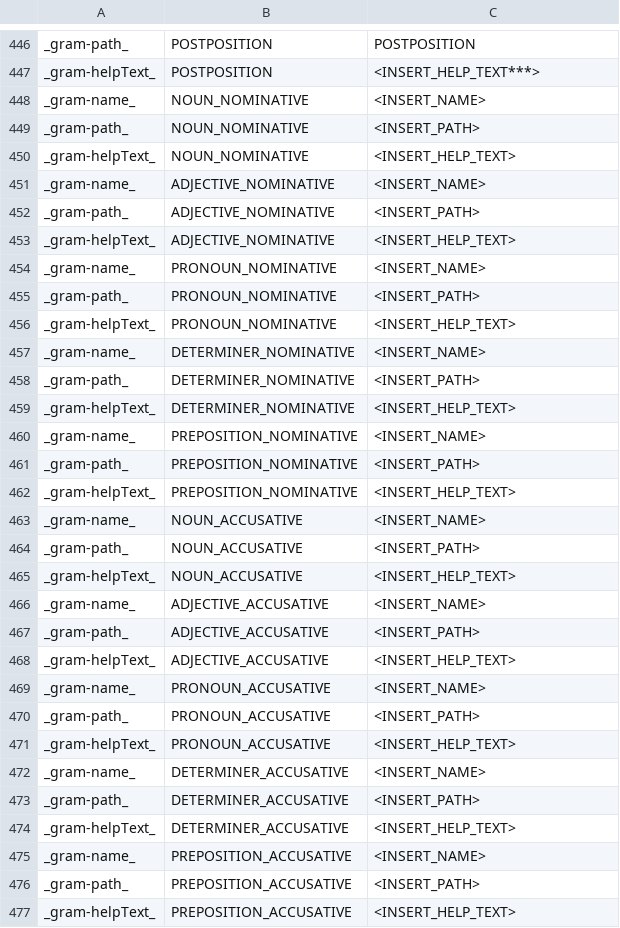
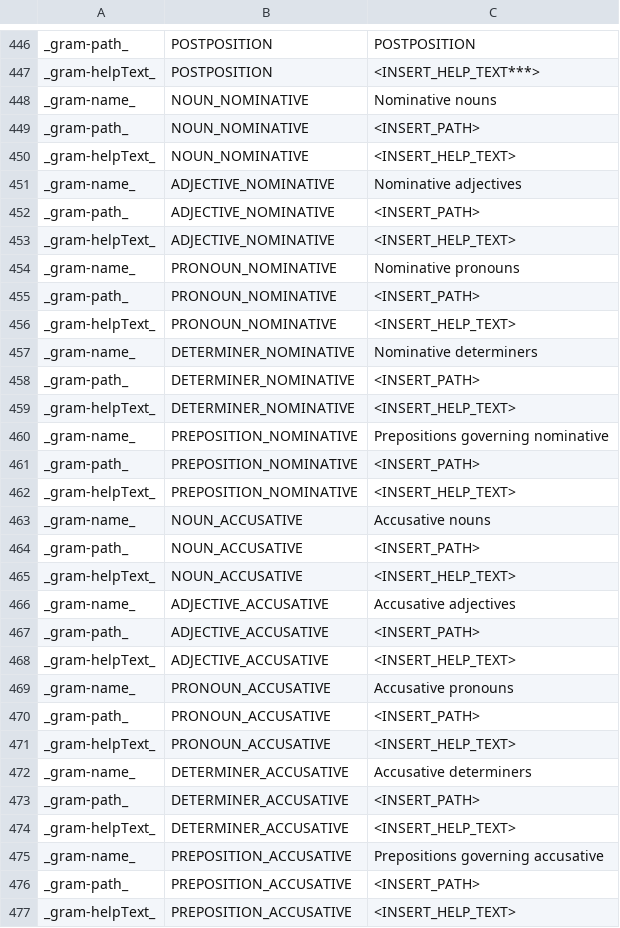
Before and after one commit to reynoldsnlp/flair, a TSV file: src/main/java/com/flair/client/localization/resources/strings-en-constructions.tsv, drawn as a sheet; only a part is shown, gaps mark what is left out; the diff covers the shown part only.

Commit message:
Added very basic text for grammatical constructions sliders

```diff
--- a/src/main/java/com/flair/client/localization/resources/strings-en-constructions.tsv
+++ b/src/main/java/com/flair/client/localization/resources/strings-en-constructions.tsv
@@ -447,30 +447,30 @@ _gram-path_	POSTPOSITION	POSTPOSITION
 _gram-helpText_	POSTPOSITION	<INSERT_HELP_TEXT***>
-_gram-name_	NOUN_NOMINATIVE	<INSERT_NAME>
+_gram-name_	NOUN_NOMINATIVE	Nominative nouns
 _gram-path_	NOUN_NOMINATIVE	<INSERT_PATH>
 _gram-helpText_	NOUN_NOMINATIVE	<INSERT_HELP_TEXT>
-_gram-name_	ADJECTIVE_NOMINATIVE	<INSERT_NAME>
+_gram-name_	ADJECTIVE_NOMINATIVE	Nominative adjectives
 _gram-path_	ADJECTIVE_NOMINATIVE	<INSERT_PATH>
 _gram-helpText_	ADJECTIVE_NOMINATIVE	<INSERT_HELP_TEXT>
-_gram-name_	PRONOUN_NOMINATIVE	<INSERT_NAME>
+_gram-name_	PRONOUN_NOMINATIVE	Nominative pronouns
 _gram-path_	PRONOUN_NOMINATIVE	<INSERT_PATH>
 _gram-helpText_	PRONOUN_NOMINATIVE	<INSERT_HELP_TEXT>
-_gram-name_	DETERMINER_NOMINATIVE	<INSERT_NAME>
+_gram-name_	DETERMINER_NOMINATIVE	Nominative determiners
 _gram-path_	DETERMINER_NOMINATIVE	<INSERT_PATH>
 _gram-helpText_	DETERMINER_NOMINATIVE	<INSERT_HELP_TEXT>
-_gram-name_	PREPOSITION_NOMINATIVE	<INSERT_NAME>
+_gram-name_	PREPOSITION_NOMINATIVE	Prepositions governing nominative
 _gram-path_	PREPOSITION_NOMINATIVE	<INSERT_PATH>
 _gram-helpText_	PREPOSITION_NOMINATIVE	<INSERT_HELP_TEXT>
-_gram-name_	NOUN_ACCUSATIVE	<INSERT_NAME>
+_gram-name_	NOUN_ACCUSATIVE	Accusative nouns
 _gram-path_	NOUN_ACCUSATIVE	<INSERT_PATH>
 _gram-helpText_	NOUN_ACCUSATIVE	<INSERT_HELP_TEXT>
-_gram-name_	ADJECTIVE_ACCUSATIVE	<INSERT_NAME>
+_gram-name_	ADJECTIVE_ACCUSATIVE	Accusative adjectives
 _gram-path_	ADJECTIVE_ACCUSATIVE	<INSERT_PATH>
 _gram-helpText_	ADJECTIVE_ACCUSATIVE	<INSERT_HELP_TEXT>
-_gram-name_	PRONOUN_ACCUSATIVE	<INSERT_NAME>
+_gram-name_	PRONOUN_ACCUSATIVE	Accusative pronouns
 _gram-path_	PRONOUN_ACCUSATIVE	<INSERT_PATH>
 _gram-helpText_	PRONOUN_ACCUSATIVE	<INSERT_HELP_TEXT>
-_gram-name_	DETERMINER_ACCUSATIVE	<INSERT_NAME>
+_gram-name_	DETERMINER_ACCUSATIVE	Accusative determiners
 _gram-path_	DETERMINER_ACCUSATIVE	<INSERT_PATH>
 _gram-helpText_	DETERMINER_ACCUSATIVE	<INSERT_HELP_TEXT>
-_gram-name_	PREPOSITION_ACCUSATIVE	<INSERT_NAME>
+_gram-name_	PREPOSITION_ACCUSATIVE	Prepositions governing accusative
 _gram-path_	PREPOSITION_ACCUSATIVE	<INSERT_PATH>
```
Also changed, not shown: 36 edited cells elsewhere in this file, src/main/java/com/flair/client/localization/resources/strings-en-general.tsv, 3 other files.
